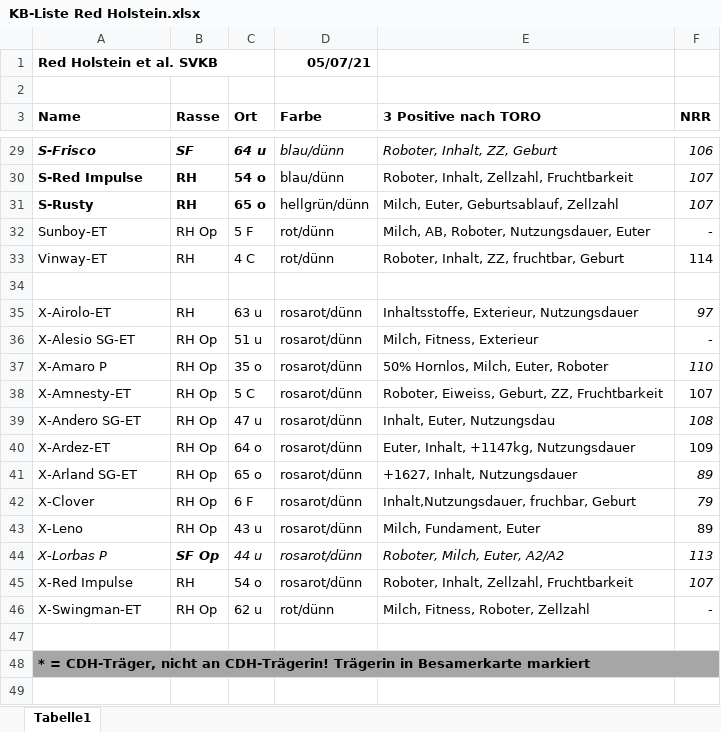
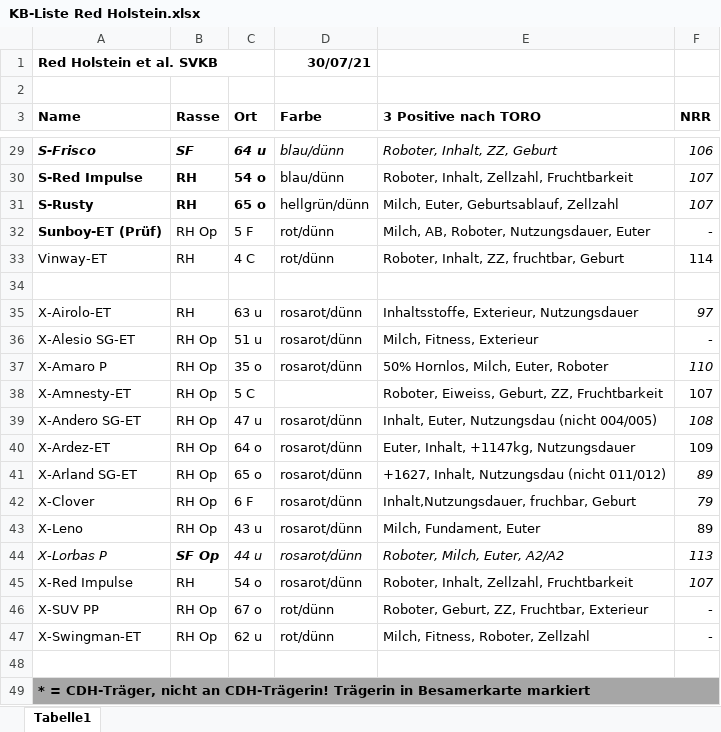
Before and after one commit to katrin-fe/nutztierpraxis-haldenweg, an Excel workbook: downloads/KB-Liste Red Holstein.xlsx, sheet Tabelle1, drawn as a sheet; only a part is shown, gaps mark what is left out; values as stored, in another font and other column widths than the file's, no borders; the diff names each change by its address in the sheet, - before the commit and + after, or states it on an @@ line.

```diff
--- a/downloads/KB-Liste Red Holstein.xlsx (sheet Tabelle1)
+++ b/downloads/KB-Liste Red Holstein.xlsx (sheet Tabelle1)
-D1 (Farbe): 05/07/21
+D1 (Farbe): 30/07/21
-A32 (Name): Sunboy-ET
+A32 (Name): Sunboy-ET (Prüf)
-A32 bold: off
+A32 bold: on
-D38 (Farbe): rosarot/dünn
+D38 (Farbe): (empty)
-E39 (3 Positive nach TORO): Inhalt, Euter, Nutzungsdau
+E39 (3 Positive nach TORO): Inhalt, Euter, Nutzungsdau (nicht 004/005)
-E41 (3 Positive nach TORO): +1627, Inhalt, Nutzungsdauer
+E41 (3 Positive nach TORO): +1627, Inhalt, Nutzungsdau (nicht 011/012)
+row 46: X-SUV PP | RH Op | 67 o | rot/dünn | Roboter, Geburt, ZZ, Fruchtbar, Exterieur | -
```
Also changed, not shown: downloads/KB-Liste Holstein.xlsx, 2 other files.
